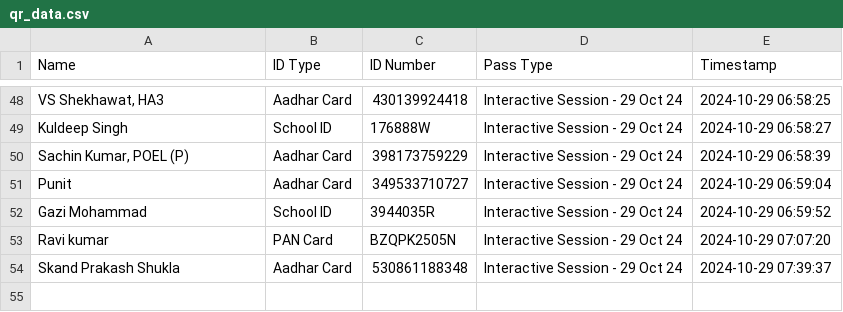
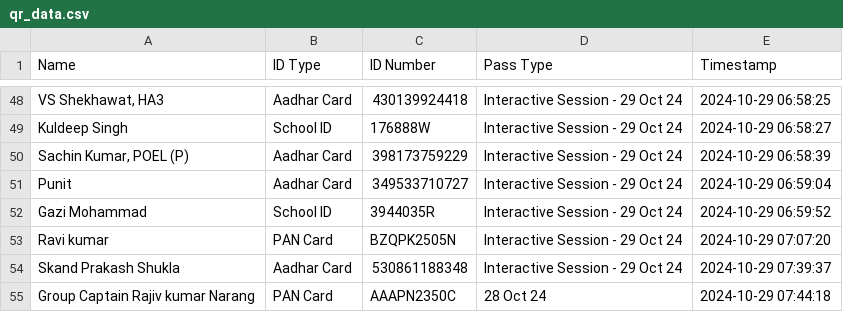
Before and after one commit to SWAVLAMBAN-24/scanner-24, a CSV file: qr_data.csv, drawn as a sheet; only a part is shown, gaps mark what is left out.

Commit message:
Update QR data - 2024-10-29 07:44:18.704719

```diff
--- a/qr_data.csv
+++ b/qr_data.csv
@@ -54 +54,2 @@ Ravi kumar,PAN Card,BZQPK2505N,Interactive Session - 29 Oct 24,2024-10-29 07:07:
 Skand Prakash Shukla,Aadhar Card,530861188348,Interactive Session - 29 Oct 24,2024-10-29 07:39:37
+Group Captain Rajiv kumar Narang,PAN Card,AAAPN2350C,28 Oct 24,2024-10-29 07:44:18
```
